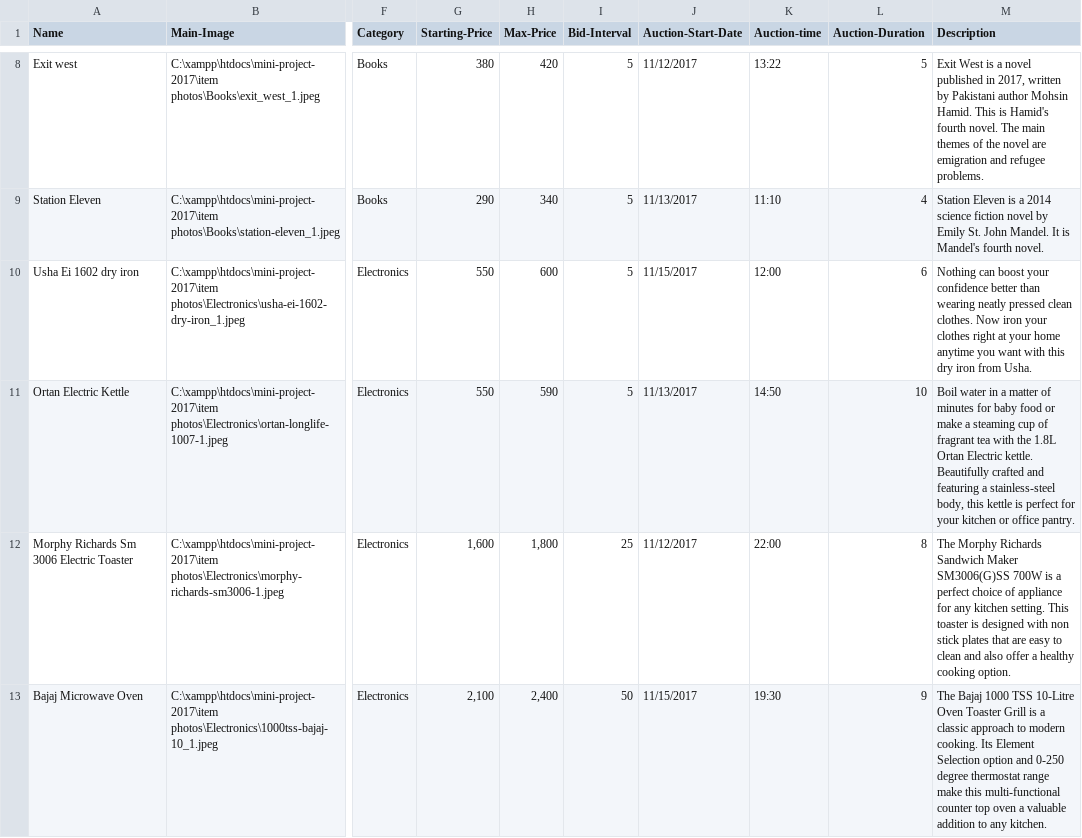
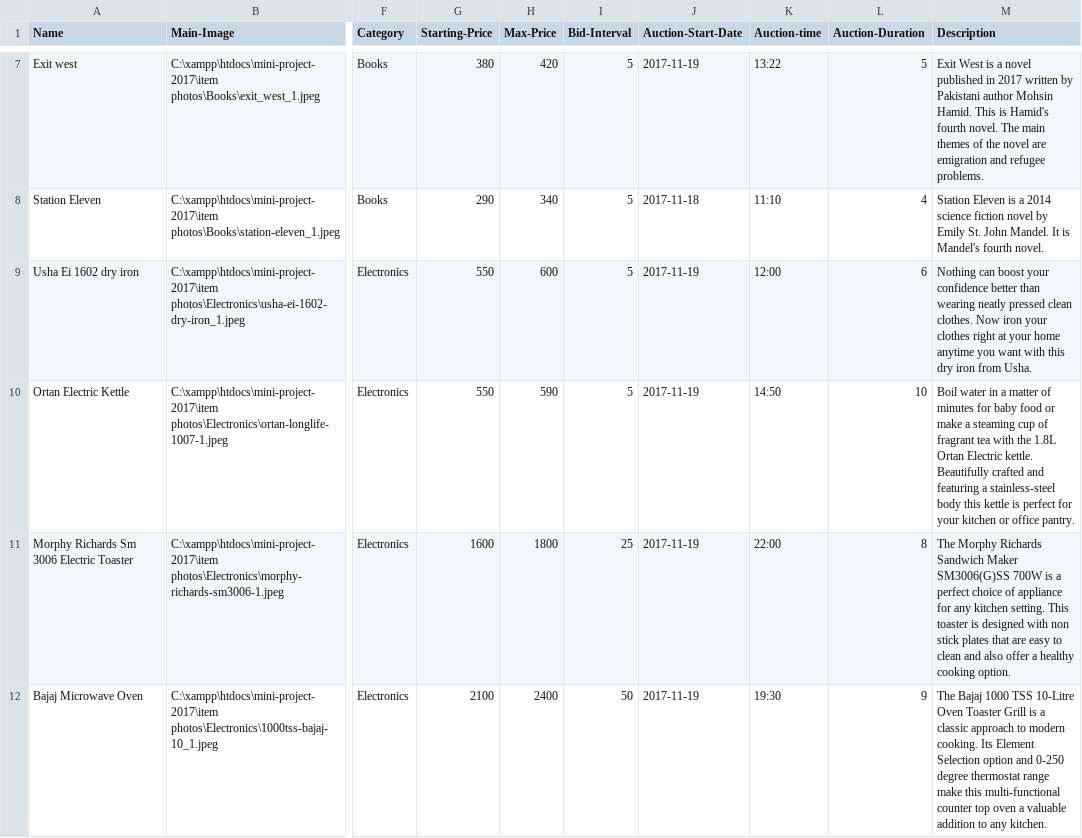
Before and after one commit to Shubhamtyagi123/mini-project-2017, a CSV file: clogs/demo_items.csv, drawn as a sheet; only a part is shown, gaps mark what is left out; addresses are those after the commit; the diff covers the shown part only; the diff names each change by its address in the sheet, - before the commit and + after, or states it on an @@ line.

```diff
--- a/clogs/demo_items.csv
+++ b/clogs/demo_items.csv
-J7 (Auction-Start-Date): 11/12/2017
+J7 (Auction-Start-Date): 2017-11-19
-M7 (Description): …published in 2017, written by…
+M7 (Description): …published in 2017 written by…
-J8 (Auction-Start-Date): 11/13/2017
+J8 (Auction-Start-Date): 2017-11-18
-J9 (Auction-Start-Date): 11/15/2017
+J9 (Auction-Start-Date): 2017-11-19
-J10 (Auction-Start-Date): 11/13/2017
+J10 (Auction-Start-Date): 2017-11-19
-M10 (Description): …a stainless-steel body, this kettle…
+M10 (Description): …a stainless-steel body this kettle…
-G11 (Starting-Price): 1,600
+G11 (Starting-Price): 1600
-H11 (Max-Price): 1,800
+H11 (Max-Price): 1800
-J11 (Auction-Start-Date): 11/12/2017
+J11 (Auction-Start-Date): 2017-11-19
-G12 (Starting-Price): 2,100
+G12 (Starting-Price): 2100
-H12 (Max-Price): 2,400
+H12 (Max-Price): 2400
-J12 (Auction-Start-Date): 11/15/2017
+J12 (Auction-Start-Date): 2017-11-19
```
Also changed, not shown: 1 removed row and 14 edited cells elsewhere in this file.
